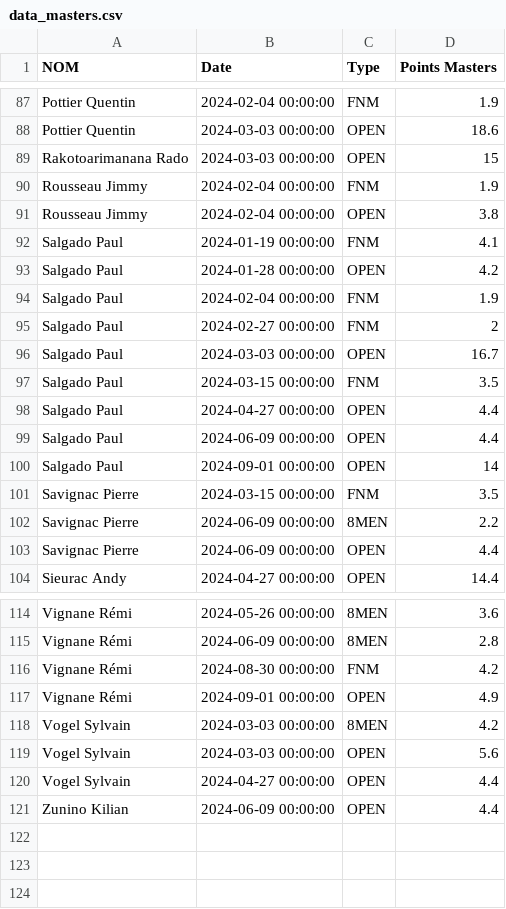
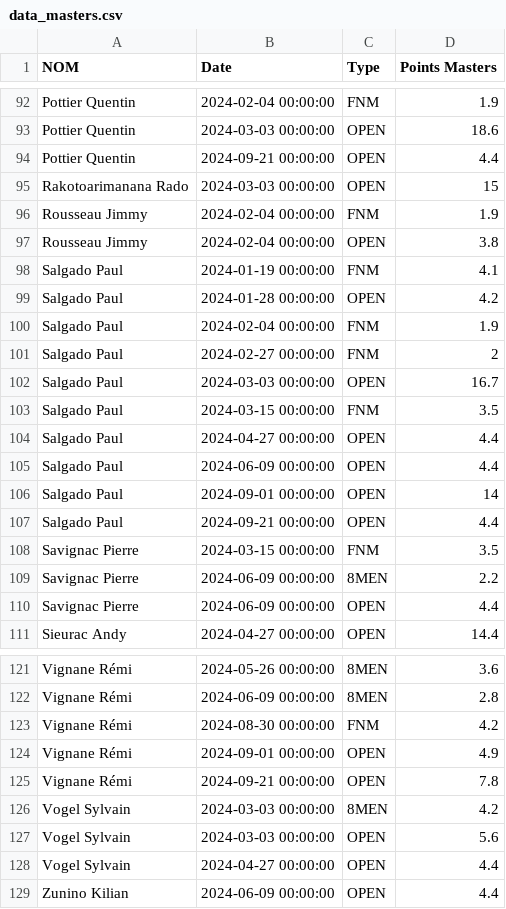
Before and after one commit to xennio29/MCB, a CSV file: src/assets/data_masters.csv, drawn as a sheet; only a part is shown, gaps mark what is left out; the diff covers the shown part only; the diff names each change by its address in the sheet, - before the commit and + after, or states it on an @@ line.

```diff
--- a/src/assets/data_masters.csv
+++ b/src/assets/data_masters.csv
+row 94: Pottier Quentin | 2024-09-21 00:00:00 | OPEN | 4.4
+row 107: Salgado Paul | 2024-09-21 00:00:00 | OPEN | 4.4
+row 125: Vignane Rémi | 2024-09-21 00:00:00 | OPEN | 7.8
```
Also changed, not shown: 5 added rows elsewhere in this file, src/assets/data_tix.csv, 2 other files.
